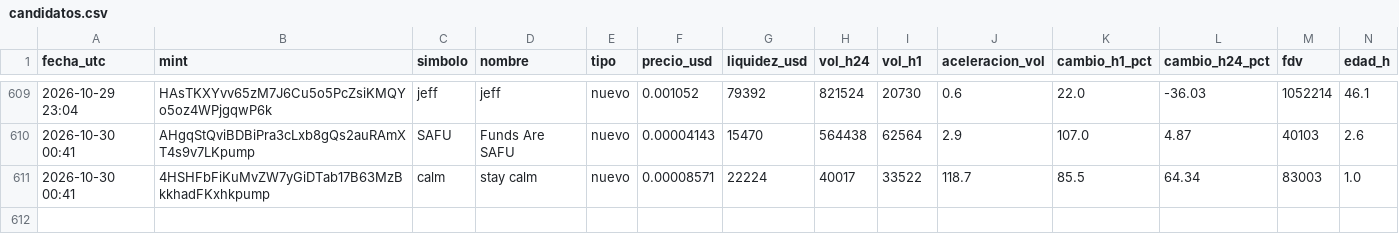
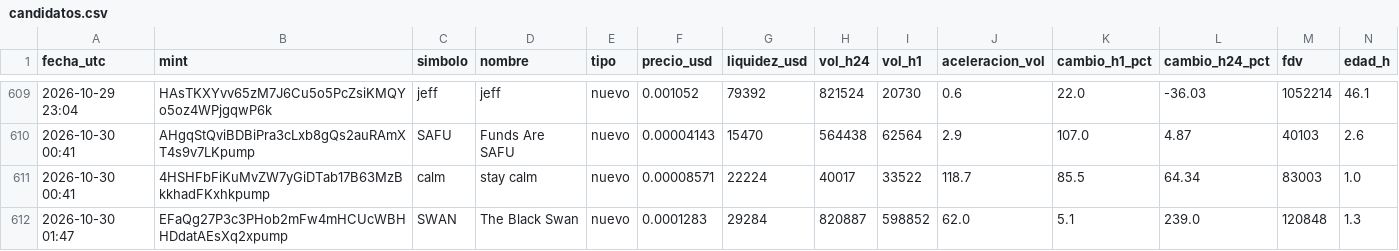
Before and after one commit to romeroyair9977-design/memecoins, a CSV file: data/candidatos.csv, drawn as a sheet; only a part is shown, gaps mark what is left out; rows hold the shown columns only; the diff names each change by its address in the sheet, - before the commit and + after, or states it on an @@ line.

```diff
--- a/data/candidatos.csv
+++ b/data/candidatos.csv
+row 612: 2026-10-30 01:47 | EFaQg27P3c3PHob2mFw4mHCUcWBHHDdatAEsXq2xpump | SWAN | The Black Swan | nuevo | 0.0001283 | 29284 | 820887 | 598852 | 62.0 | 5.1 | 239.0 | 120848 | 1.3
```
Also changed, not shown: data/paper_balance.csv, 1 other file.
